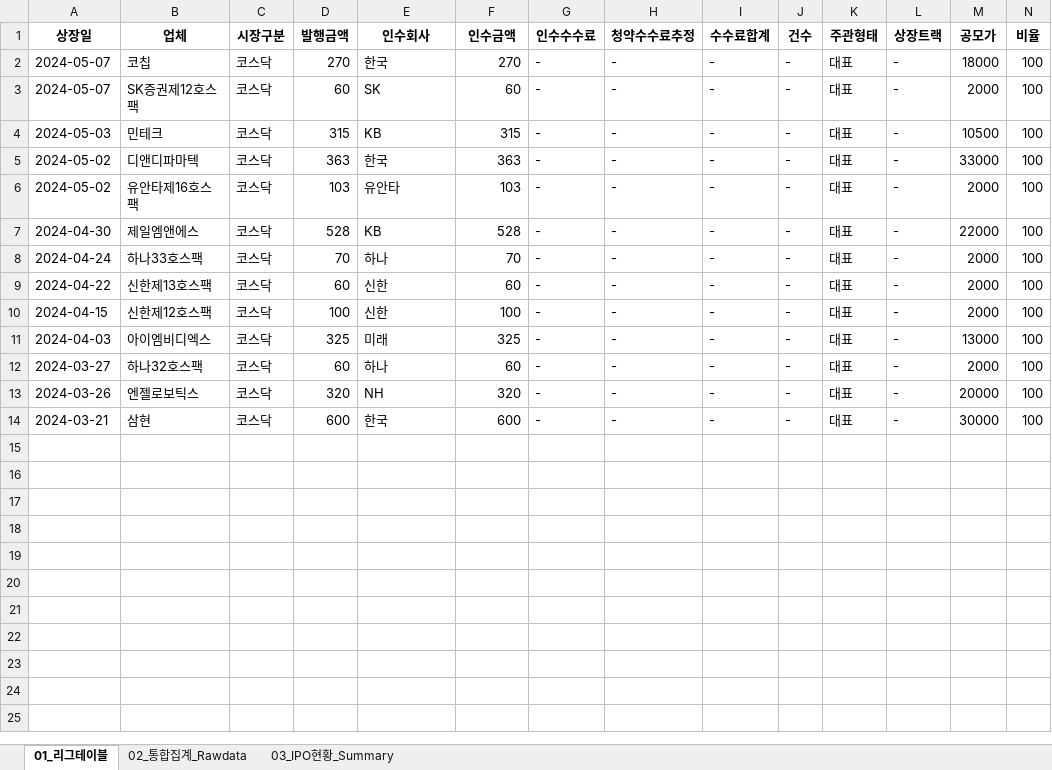
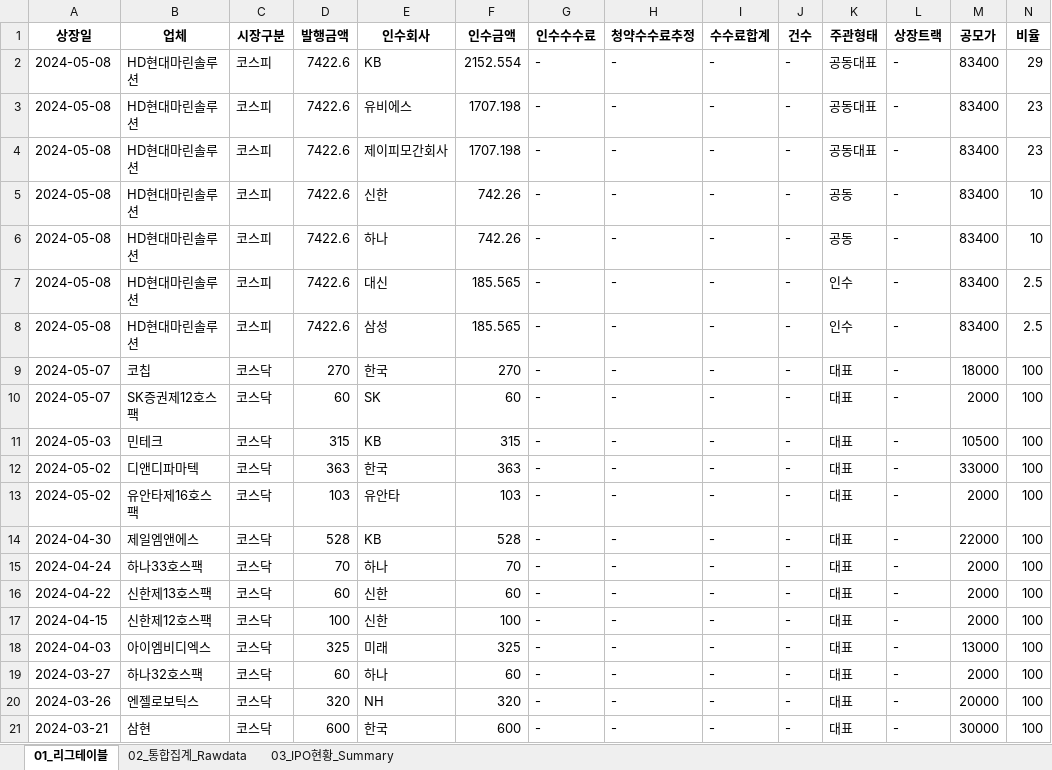
Before and after one commit to Kis-ds/IPO, an Excel workbook: datasets/corporate-finance-data.xlsx, sheet 01_리그테이블, drawn as a sheet; only a part is shown; values as stored, in another font and other column widths than the file's, no borders; rows hold the shown columns only; the diff names each change by its address in the sheet, - before the commit and + after, or states it on an @@ line.

Commit message:
RPA datasets push 2024-05-09

```diff
--- a/datasets/corporate-finance-data.xlsx (sheet 01_리그테이블)
+++ b/datasets/corporate-finance-data.xlsx (sheet 01_리그테이블)
+row 2: 2024-05-08 | HD현대마린솔루션 | 코스피 | 7422.6 | KB | 2152.554 | - | - | - | - | 공동대표 | - | 83400 | 29
+row 3: 2024-05-08 | HD현대마린솔루션 | 코스피 | 7422.6 | 유비에스 | 1707.198 | - | - | - | - | 공동대표 | - | 83400 | 23
+row 4: 2024-05-08 | HD현대마린솔루션 | 코스피 | 7422.6 | 제이피모간회사 | 1707.198 | - | - | - | - | 공동대표 | - | 83400 | 23
+row 5: 2024-05-08 | HD현대마린솔루션 | 코스피 | 7422.6 | 신한 | 742.26 | - | - | - | - | 공동 | - | 83400 | 10
+row 6: 2024-05-08 | HD현대마린솔루션 | 코스피 | 7422.6 | 하나 | 742.26 | - | - | - | - | 공동 | - | 83400 | 10
+row 7: 2024-05-08 | HD현대마린솔루션 | 코스피 | 7422.6 | 대신 | 185.565 | - | - | - | - | 인수 | - | 83400 | 2.5
+row 8: 2024-05-08 | HD현대마린솔루션 | 코스피 | 7422.6 | 삼성 | 185.565 | - | - | - | - | 인수 | - | 83400 | 2.5
```
Also changed, not shown: sheet 03_IPO현황_Summary, sheet 02_통합집계_Rawdata, datasets/form1.xlsx, datasets/form2.xlsx, 4 other files.
